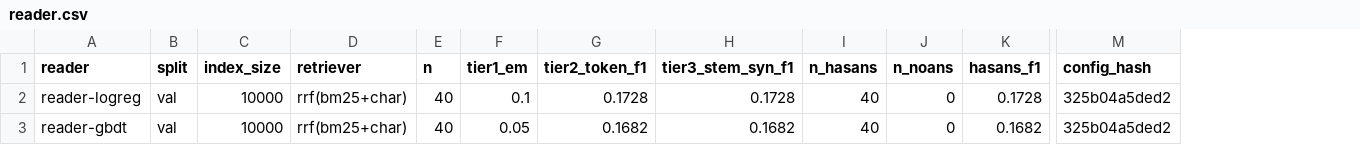
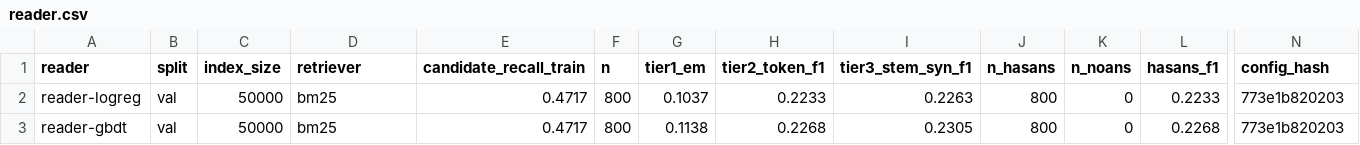
Before and after one commit to Afifa637/Path-Proman, a CSV file: reports/tables/reader.csv, drawn as a sheet; only a part is shown, gaps mark what is left out; addresses are those after the commit; the diff names each change by its address in the sheet, - before the commit and + after, or states it on an @@ line.

```diff
--- a/reports/tables/reader.csv
+++ b/reports/tables/reader.csv
+column E (candidate_recall_train), rows 2-3: 0.4717 | 0.4717
-C2:C3 (index_size): 10000
+C2:C3 (index_size): 50000
-D2:D3 (retriever): rrf(bm25+char)
+D2:D3 (retriever): bm25
-F2:F3 (n): 40
+F2:F3 (n): 800
-G2 (tier1_em): 0.1
+G2 (tier1_em): 0.1037
-H2 (tier2_token_f1): 0.1728
+H2 (tier2_token_f1): 0.2233
-I2 (tier3_stem_syn_f1): 0.1728
+I2 (tier3_stem_syn_f1): 0.2263
-J2:J3 (n_hasans): 40
+J2:J3 (n_hasans): 800
-L2 (hasans_f1): 0.1728
+L2 (hasans_f1): 0.2233
-N2:N3 (config_hash): 325b04a5ded2
+N2:N3 (config_hash): 773e1b820203
-G3 (tier1_em): 0.05
+G3 (tier1_em): 0.1138
-H3 (tier2_token_f1): 0.1682
+H3 (tier2_token_f1): 0.2268
-I3 (tier3_stem_syn_f1): 0.1682
+I3 (tier3_stem_syn_f1): 0.2305
-L3 (hasans_f1): 0.1682
+L3 (hasans_f1): 0.2268
```
Also changed, not shown: reports/tables/reader_features.csv, 14 other files.
